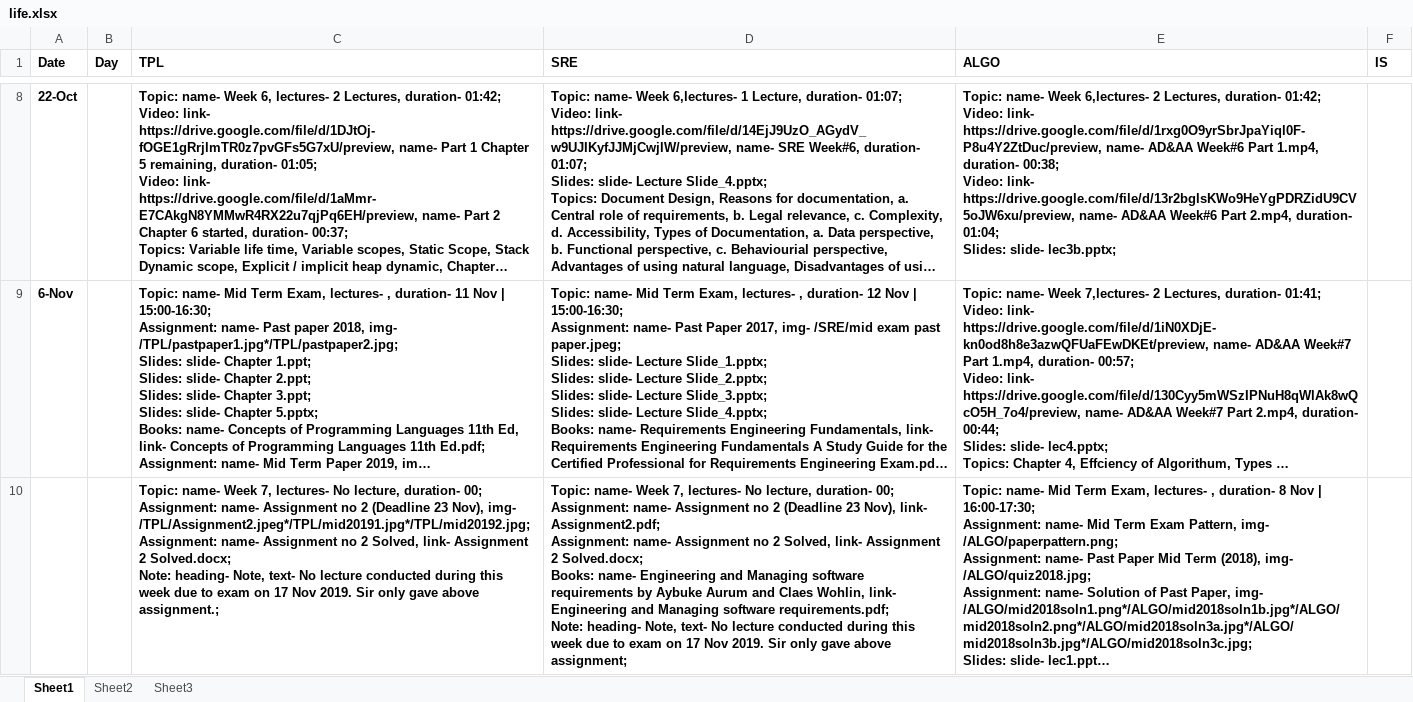
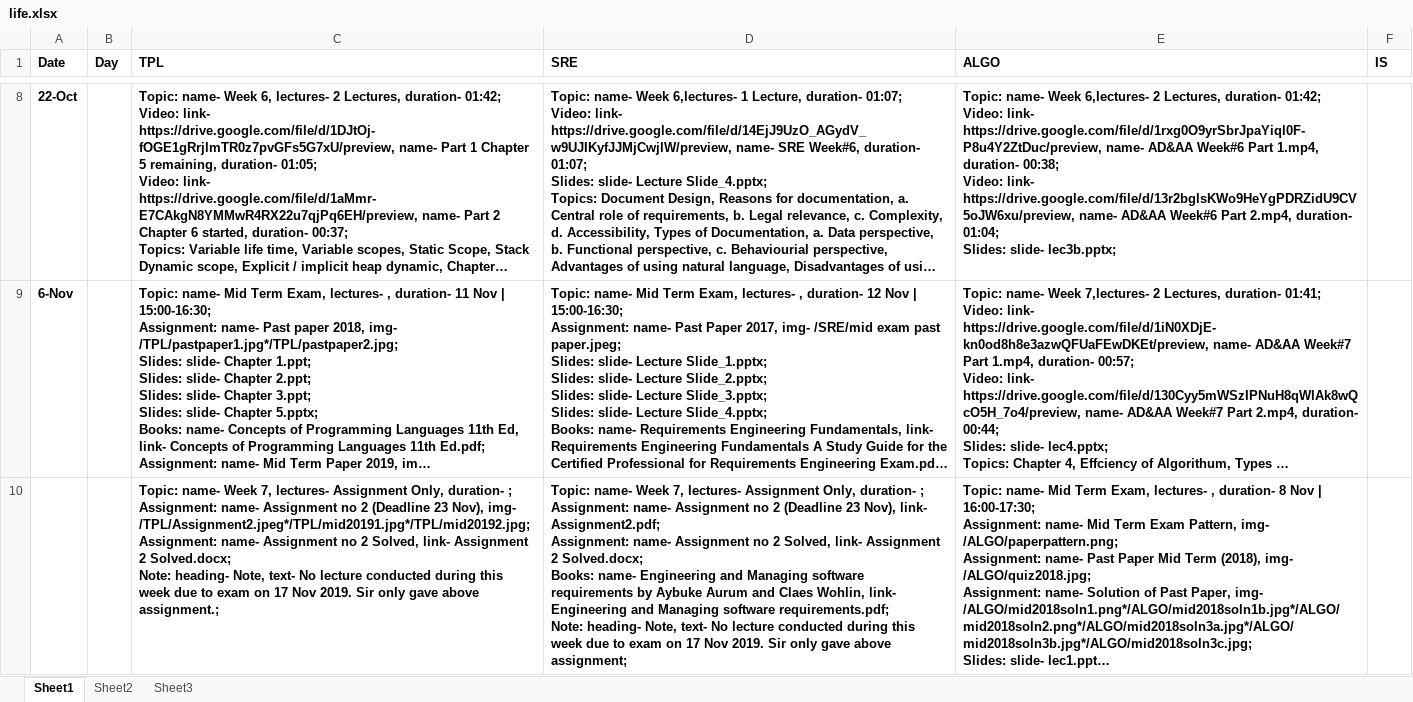
Before and after one commit to qasim2020/renovationUpdates, an Excel workbook: server/life.xlsx, sheet Sheet1, drawn as a sheet; only a part is shown, gaps mark what is left out; long unchanged cells end in …; values as stored, in another font and other column widths than the file's, no borders; ↵ is a line break in a cell; the diff covers the shown part only; the diff names each change by its address in the sheet, - before the commit and + after, or states it on an @@ line.

```diff
--- a/server/life.xlsx (sheet Sheet1)
+++ b/server/life.xlsx (sheet Sheet1)
-C10 (TPL): …7, lectures- No lecture, duration- 00; ↵ Assignment: name-…
+C10 (TPL): …7, lectures- Assignment Only, duration- ; ↵ Assignment: name-…
-D10 (SRE): …7, lectures- No lecture, duration- 00; ↵ Assignment: name-…
+D10 (SRE): …7, lectures- Assignment Only, duration- ; ↵ Assignment: name-…
```
Also changed, not shown: 1 added row, 1 removed row and 2 edited cells elsewhere in this sheet, 1 other file.
